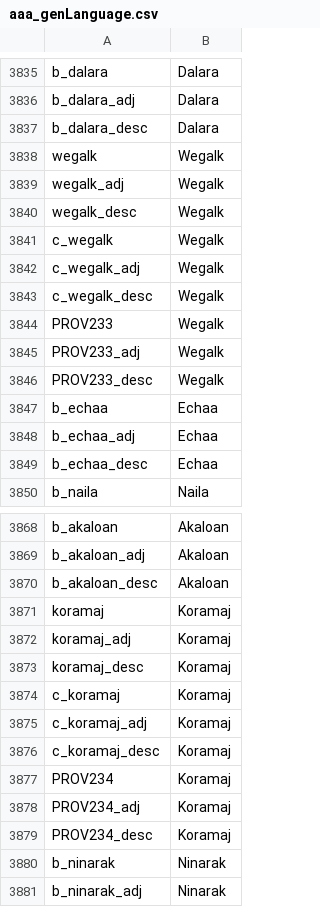
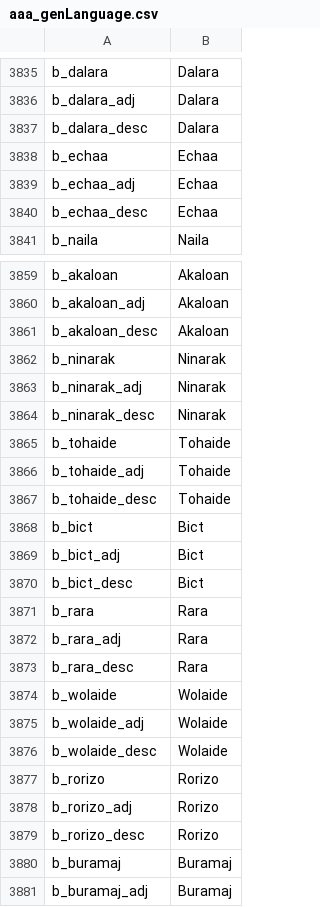
Before and after one commit to Aluazard/Naetan, a CSV file: localisation/aaa_genLanguage.csv, drawn as a sheet; only a part is shown, gaps mark what is left out; the shorter side is filled out with more unchanged rows; the diff covers the shown part only.

```diff
--- a/localisation/aaa_genLanguage.csv
+++ b/localisation/aaa_genLanguage.csv
@@ -3837,11 +3837,2 @@ b_dalara_adj;Dalara;;;;;;;;;;;;;
 b_dalara_desc;Dalara;;;;;;;;;;;;;
-wegalk;Wegalk;;;;;;;;;;;;;
-wegalk_adj;Wegalk;;;;;;;;;;;;;
-wegalk_desc;Wegalk;;;;;;;;;;;;;
-c_wegalk;Wegalk;;;;;;;;;;;;;
-c_wegalk_adj;Wegalk;;;;;;;;;;;;;
-c_wegalk_desc;Wegalk;;;;;;;;;;;;;
-PROV233;Wegalk;;;;;;;;;;;;;
-PROV233_adj;Wegalk;;;;;;;;;;;;;
-PROV233_desc;Wegalk;;;;;;;;;;;;;
 b_echaa;Echaa;;;;;;;;;;;;;
@@ -3870,11 +3861,2 @@ b_akaloan_adj;Akaloan;;;;;;;;;;;;;
 b_akaloan_desc;Akaloan;;;;;;;;;;;;;
-koramaj;Koramaj;;;;;;;;;;;;;
-koramaj_adj;Koramaj;;;;;;;;;;;;;
-koramaj_desc;Koramaj;;;;;;;;;;;;;
-c_koramaj;Koramaj;;;;;;;;;;;;;
-c_koramaj_adj;Koramaj;;;;;;;;;;;;;
-c_koramaj_desc;Koramaj;;;;;;;;;;;;;
-PROV234;Koramaj;;;;;;;;;;;;;
-PROV234_adj;Koramaj;;;;;;;;;;;;;
-PROV234_desc;Koramaj;;;;;;;;;;;;;
 b_ninarak;Ninarak;;;;;;;;;;;;;
```
Also changed, not shown: 9 removed rows elsewhere in this file, localisation/n_nua_titles.csv, localisation/n_provinces.csv, 22 other files.
